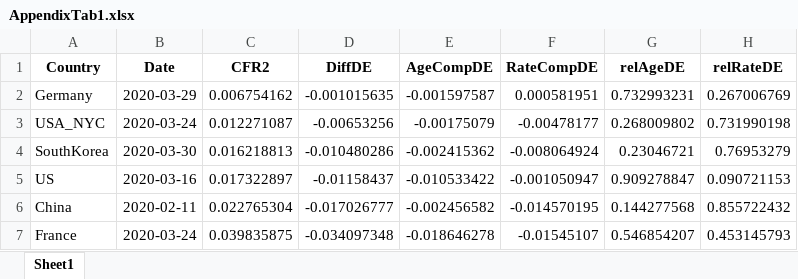
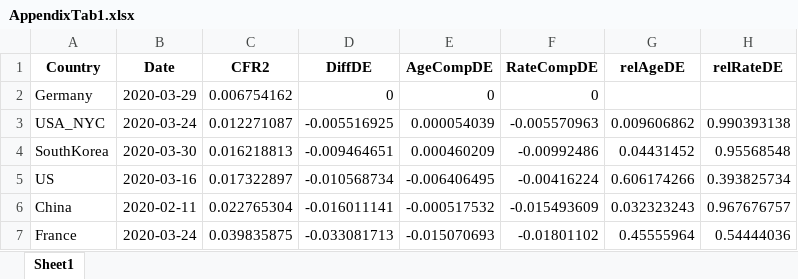
Before and after one commit to timriffe/covid_demog, an Excel workbook: Output/AppendixTab1.xlsx, sheet Sheet1, drawn as a sheet; only a part is shown; values as stored, in another font and other column widths than the file's, no borders; the diff covers the shown part only; the diff names each change by its address in the sheet, - before the commit and + after, or states it on an @@ line.

Commit message:
COrrected date for Germany example for appendix

```diff
--- a/Output/AppendixTab1.xlsx (sheet Sheet1)
+++ b/Output/AppendixTab1.xlsx (sheet Sheet1)
-D2 (DiffDE): -0.001015635
+D2 (DiffDE): 0
-E2 (AgeCompDE): -0.001597587
+E2 (AgeCompDE): 0
-F2 (RateCompDE): 0.000581951
+F2 (RateCompDE): 0
-G2 (relAgeDE): 0.732993231
+G2 (relAgeDE): (empty)
-H2 (relRateDE): 0.267006769
+H2 (relRateDE): (empty)
-D3 (DiffDE): -0.00653256
+D3 (DiffDE): -0.005516925
-E3 (AgeCompDE): -0.00175079
+E3 (AgeCompDE): 0.000054039
-F3 (RateCompDE): -0.00478177
+F3 (RateCompDE): -0.005570963
-G3 (relAgeDE): 0.268009802
+G3 (relAgeDE): 0.009606862
-H3 (relRateDE): 0.731990198
+H3 (relRateDE): 0.990393138
-D4 (DiffDE): -0.010480286
+D4 (DiffDE): -0.009464651
-E4 (AgeCompDE): -0.002415362
+E4 (AgeCompDE): 0.000460209
-F4 (RateCompDE): -0.008064924
+F4 (RateCompDE): -0.00992486
-G4 (relAgeDE): 0.23046721
+G4 (relAgeDE): 0.04431452
-H4 (relRateDE): 0.76953279
+H4 (relRateDE): 0.95568548
-D5 (DiffDE): -0.01158437
+D5 (DiffDE): -0.010568734
-E5 (AgeCompDE): -0.010533422
+E5 (AgeCompDE): -0.006406495
-F5 (RateCompDE): -0.001050947
+F5 (RateCompDE): -0.00416224
-G5 (relAgeDE): 0.909278847
+G5 (relAgeDE): 0.606174266
-H5 (relRateDE): 0.090721153
+H5 (relRateDE): 0.393825734
-D6 (DiffDE): -0.017026777
+D6 (DiffDE): -0.016011141
-E6 (AgeCompDE): -0.002456582
+E6 (AgeCompDE): -0.000517532
-F6 (RateCompDE): -0.014570195
+F6 (RateCompDE): -0.015493609
-G6 (relAgeDE): 0.144277568
+G6 (relAgeDE): 0.032323243
-H6 (relRateDE): 0.855722432
+H6 (relRateDE): 0.967676757
-D7 (DiffDE): -0.034097348
+D7 (DiffDE): -0.033081713
-E7 (AgeCompDE): -0.018646278
+E7 (AgeCompDE): -0.015070693
-F7 (RateCompDE): -0.01545107
+F7 (RateCompDE): -0.01801102
-G7 (relAgeDE): 0.546854207
+G7 (relAgeDE): 0.45555964
-H7 (relRateDE): 0.453145793
+H7 (relRateDE): 0.54444036
```
Also changed, not shown: 15 edited cells elsewhere in this sheet, Output/AppendixTab2.xlsx, Output/Table1.xlsx, 2 other files.
